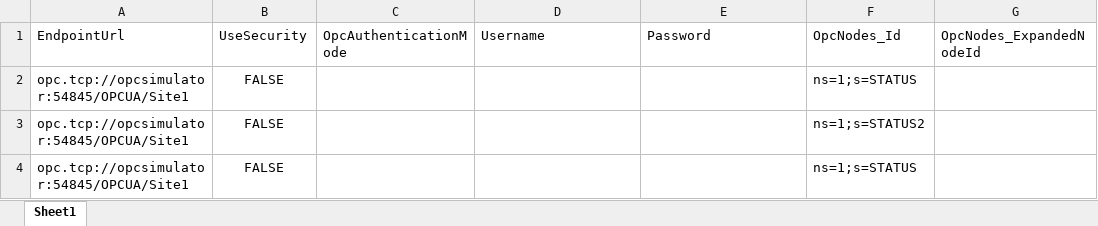
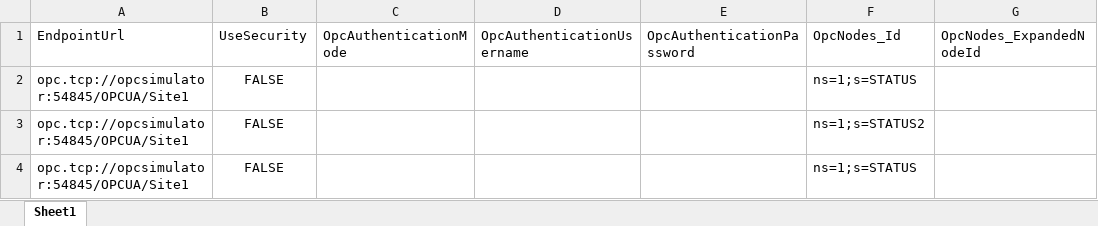
Before and after one commit to onderyildirim/csv-to-publishednodes, an Excel workbook: sample.xlsx, sheet Sheet1, drawn as a sheet; only a part is shown; values as stored, in another font and other column widths than the file's, no borders; the diff names each change by its address in the sheet, - before the commit and + after, or states it on an @@ line.

Commit message:
OPC UA username and password parameters changed

```diff
--- a/sample.xlsx (sheet Sheet1)
+++ b/sample.xlsx (sheet Sheet1)
-D1: Username
+D1: OpcAuthenticationUsername
-E1: Password
+E1: OpcAuthenticationPassword
```
Also changed, not shown: sample2.xlsx, 3 other files.
